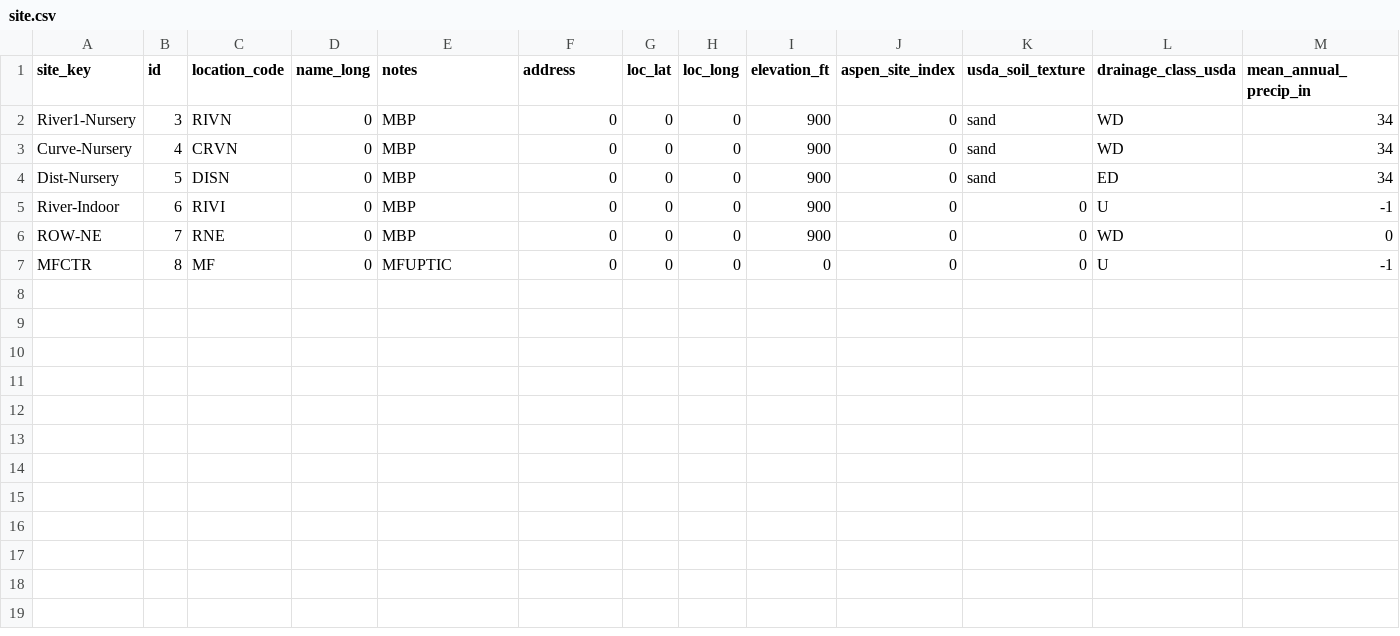
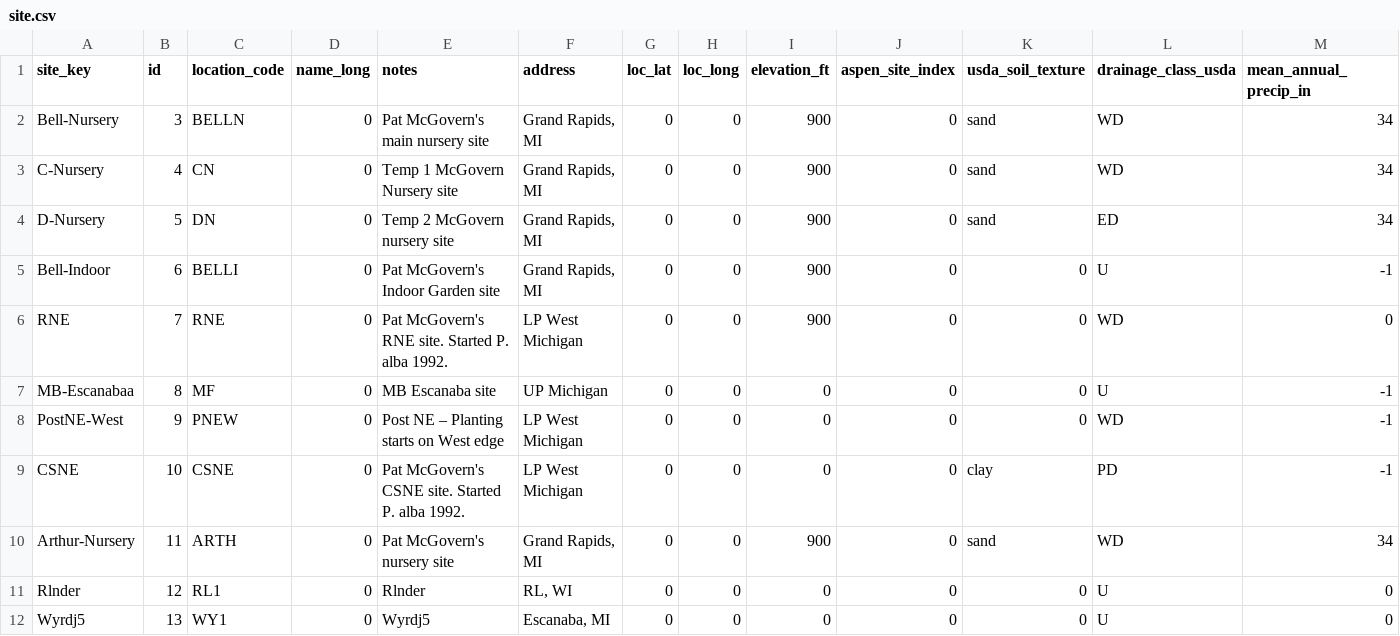
Before and after one commit to pmcgover/24dev-demo, a CSV file: 24dev-demo/apps/r4st/csv/site.csv, drawn as a sheet; only a part is shown; rows hold the shown columns only; the diff names each change by its address in the sheet, - before the commit and + after, or states it on an @@ line.

```diff
--- a/24dev-demo/apps/r4st/csv/site.csv
+++ b/24dev-demo/apps/r4st/csv/site.csv
-A2 (site_key): River1-Nursery
+A2 (site_key): Bell-Nursery
-C2 (location_code): RIVN
+C2 (location_code): BELLN
-E2 (notes): MBP
+E2 (notes): Pat McGovern's main nursery site
-F2:F5 (address): 0
+F2:F5 (address): Grand Rapids, MI
-A3 (site_key): Curve-Nursery
+A3 (site_key): C-Nursery
-C3 (location_code): CRVN
+C3 (location_code): CN
-E3 (notes): MBP
+E3 (notes): Temp 1 McGovern Nursery site
-A4 (site_key): Dist-Nursery
+A4 (site_key): D-Nursery
-C4 (location_code): DISN
+C4 (location_code): DN
-E4 (notes): MBP
+E4 (notes): Temp 2 McGovern nursery site
-A5 (site_key): River-Indoor
+A5 (site_key): Bell-Indoor
-C5 (location_code): RIVI
+C5 (location_code): BELLI
-E5 (notes): MBP
+E5 (notes): Pat McGovern's Indoor Garden site
-A6 (site_key): ROW-NE
+A6 (site_key): RNE
-E6 (notes): MBP
+E6 (notes): Pat McGovern's RNE site. Started P. alba 1992.
-F6 (address): 0
+F6 (address): LP West Michigan
-A7 (site_key): MFCTR
+A7 (site_key): MB-Escanabaa
-E7 (notes): MFUPTIC
+E7 (notes): MB Escanaba site
-F7 (address): 0
+F7 (address): UP Michigan
+row 8: PostNE-West | 9 | PNEW | 0 | Post NE – Planting starts on West edge | LP West Michigan | 0 | 0 | 0 | 0 | 0 | WD | -1
+row 9: CSNE | 10 | CSNE | 0 | Pat McGovern's CSNE site. Started P. alba 1992. | LP West Michigan | 0 | 0 | 0 | 0 | clay | PD | -1
+row 10: Arthur-Nursery | 11 | ARTH | 0 | Pat McGovern's nursery site | Grand Rapids, MI | 0 | 0 | 900 | 0 | sand | WD | 34
+row 11: Rlnder | 12 | RL1 | 0 | Rlnder | RL, WI | 0 | 0 | 0 | 0 | 0 | U | 0
+row 12: Wyrdj5 | 13 | WY1 | 0 | Wyrdj5 | Escanaba, MI | 0 | 0 | 0 | 0 | 0 | U | 0
```
Also changed, not shown: 24dev-demo/apps/r4st/csv/r4st-pedigree.csv, 24dev-demo/apps/r4st/csv/taxa.csv, 37 other files.
